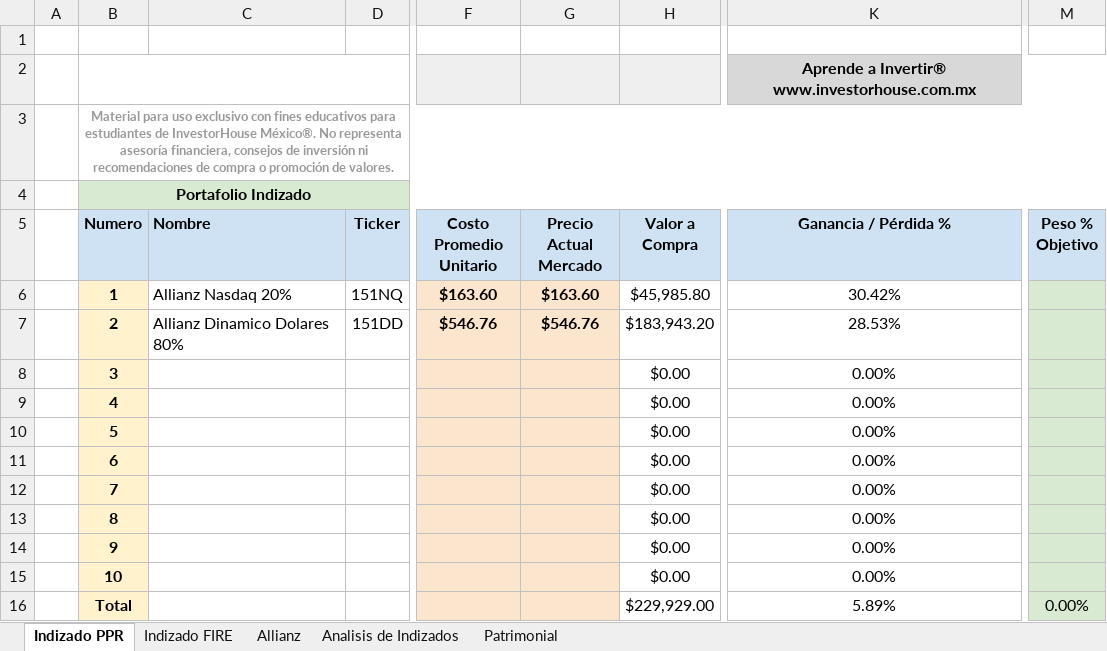
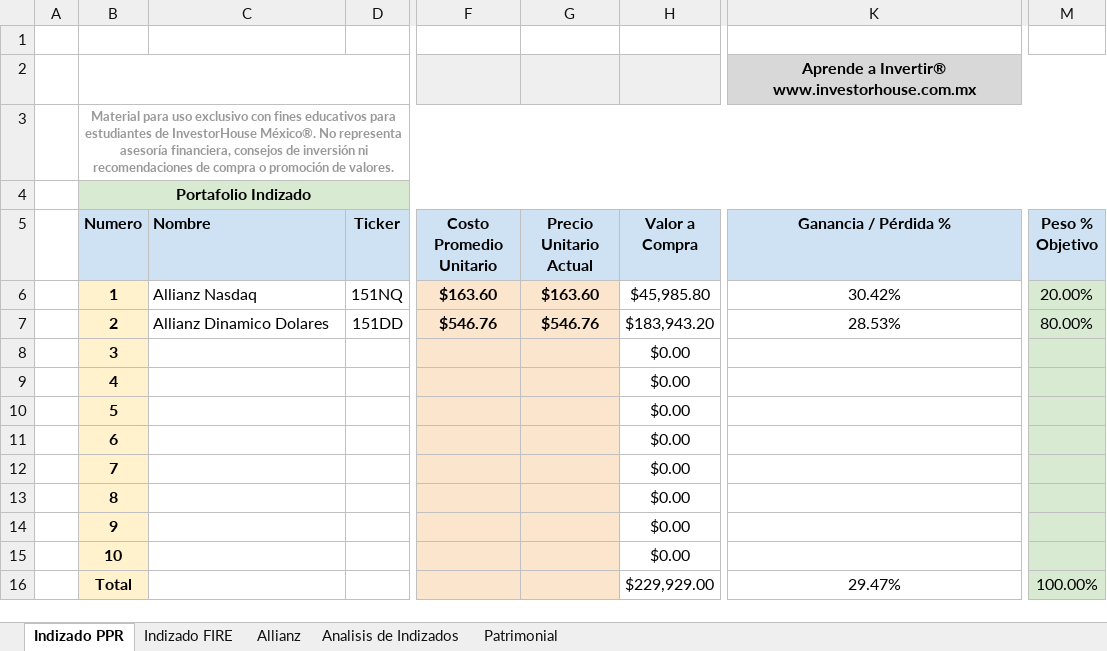
Before and after one commit to IvanRamosDataTech/MarketStocksTracker, an Excel workbook: datasources/Portafolio Indizado_Patrimonial.xlsx, sheet Indizado PPR, drawn as a sheet; only a part is shown, gaps mark what is left out; values as stored, in another font and other column widths than the file's, no borders; charts and pictures and table styles not drawn; the diff names each change by its address in the sheet, - before the commit and + after, or states it on an @@ line.

```diff
--- a/datasources/Portafolio Indizado_Patrimonial.xlsx (sheet Indizado PPR)
+++ b/datasources/Portafolio Indizado_Patrimonial.xlsx (sheet Indizado PPR)
-G5: Precio Actual Mercado
+G5: Precio Unitario Actual
-C6 (Nombre): Allianz Nasdaq 20%
+C6 (Nombre): Allianz Nasdaq
-M6 (Peso % Objetivo): (empty)
+M6 (Peso % Objetivo): 20.00%
-C7 (Nombre): Allianz Dinamico Dolares 80%
+C7 (Nombre): Allianz Dinamico Dolares
-M7 (Peso % Objetivo): (empty)
+M7 (Peso % Objetivo): 80.00%
-K8:K15 (Ganancia / Pérdida %): 0.00%
+K8:K15 (Ganancia / Pérdida %): (empty)
-K16 (Ganancia / Pérdida %): 5.89%
+K16 (Ganancia / Pérdida %): 29.47%
-M16 (Peso % Objetivo): 0.00%
+M16 (Peso % Objetivo): 100.00%
```
Also changed, not shown: formulas that keep their value, 3 other files.
